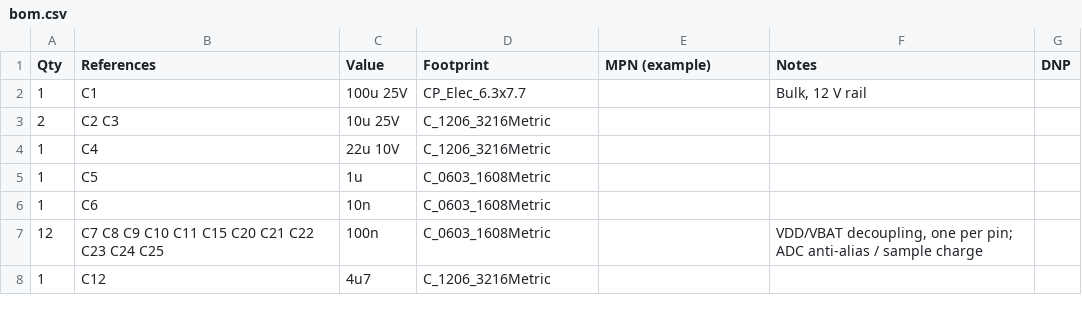
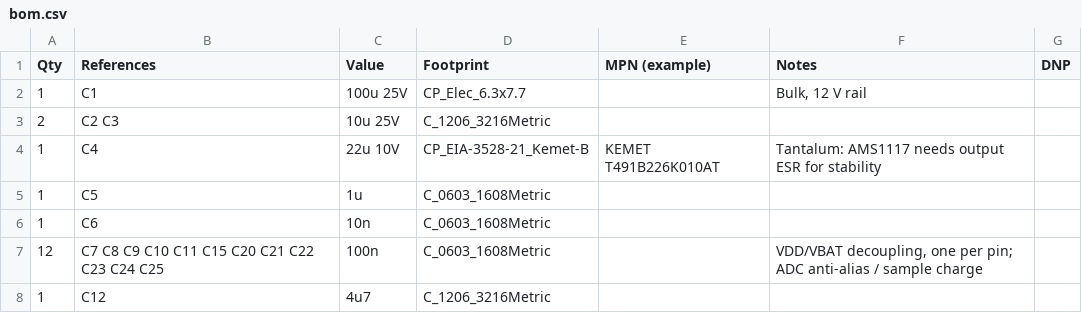
Before and after one commit to rmskkn/fanny, a CSV file: hardware/bom.csv, drawn as a sheet; only a part is shown; the diff covers the shown part only.

Commit message:
hw: replace discontinued P-FET, protect LDO, fuse each fan
- AO3401A (-30 V) replaces the discontinued IRLML6402. The 30 V rating
  also covers the SMBJ13A's 21.5 V clamp.
- 47 R feed and 13 V zener hold the AMS1117 input below its 15 V limit
  during rail surges.
- Tantalum output capacitor for AMS1117 stability.
- 1.1 A PTC per fan channel, so one shorted fan does not trip F1.
- Six test pads: +12V, +3V3, GND, NRST, FAN1_PWM, FAN1_TACH.

Signed-off-by: Roman Skakun <rm.skakun@gmail.com>

```diff
--- a/hardware/bom.csv
+++ b/hardware/bom.csv
@@ -3,3 +3,3 @@ Qty,References,Value,Footprint,MPN (example),Notes,DNP
 2,C2 C3,10u 25V,C_1206_3216Metric,,,
-1,C4,22u 10V,C_1206_3216Metric,,,
+1,C4,22u 10V,CP_EIA-3528-21_Kemet-B,KEMET T491B226K010AT,Tantalum: AMS1117 needs output ESR for stability,
 1,C5,1u,C_0603_1608Metric,,,
```
Also changed, not shown: 9 added rows and 17 edited cells elsewhere in this file, 5 other files.
